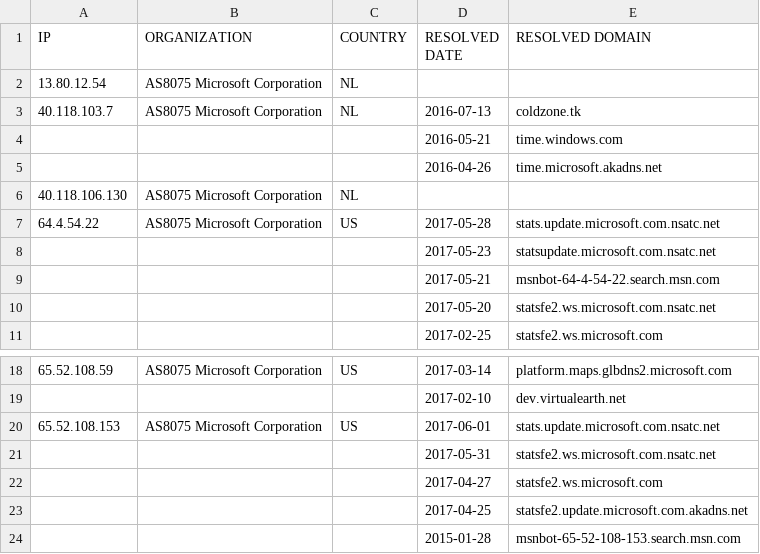
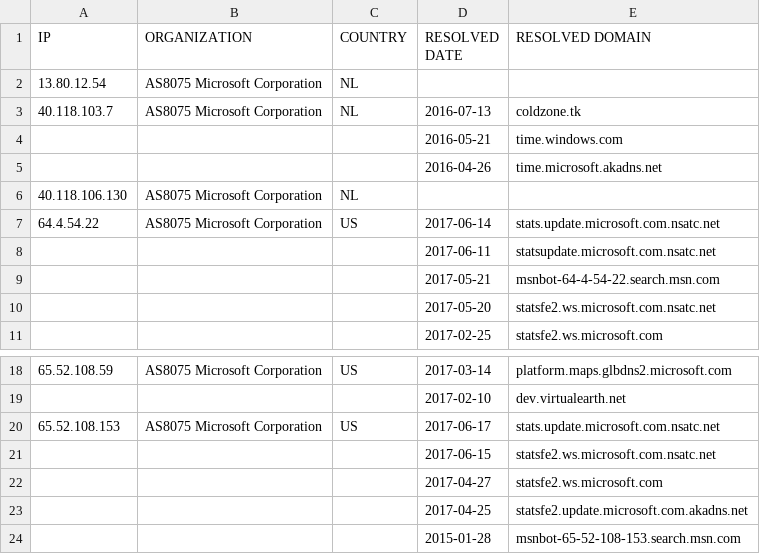
Before and after one commit to zyh001/WindowsSpyBlocker, a CSV file: logs/win81/firewall-test-extra.csv, drawn as a sheet; only a part is shown, gaps mark what is left out.

```diff
--- a/logs/win81/firewall-test-extra.csv
+++ b/logs/win81/firewall-test-extra.csv
@@ -6,4 +6,4 @@ IP,ORGANIZATION,COUNTRY,RESOLVED DATE,RESOLVED DOMAIN
 40.118.106.130,AS8075 Microsoft Corporation,NL,,
-64.4.54.22,AS8075 Microsoft Corporation,US,2017-05-28,stats.update.microsoft.com.nsatc.net
-,,,2017-05-23,statsupdate.microsoft.com.nsatc.net
+64.4.54.22,AS8075 Microsoft Corporation,US,2017-06-14,stats.update.microsoft.com.nsatc.net
+,,,2017-06-11,statsupdate.microsoft.com.nsatc.net
 ,,,2017-05-21,msnbot-64-4-54-22.search.msn.com
@@ -19,4 +19,4 @@ IP,ORGANIZATION,COUNTRY,RESOLVED DATE,RESOLVED DOMAIN
 ,,,2017-02-10,dev.virtualearth.net
-65.52.108.153,AS8075 Microsoft Corporation,US,2017-06-01,stats.update.microsoft.com.nsatc.net
-,,,2017-05-31,statsfe2.ws.microsoft.com.nsatc.net
+65.52.108.153,AS8075 Microsoft Corporation,US,2017-06-17,stats.update.microsoft.com.nsatc.net
+,,,2017-06-15,statsfe2.ws.microsoft.com.nsatc.net
 ,,,2017-04-27,statsfe2.ws.microsoft.com
```
Also changed, not shown: logs/win81/firewall-test-spy.csv, logs/win81/firewall-test-update.csv, 17 other files.
